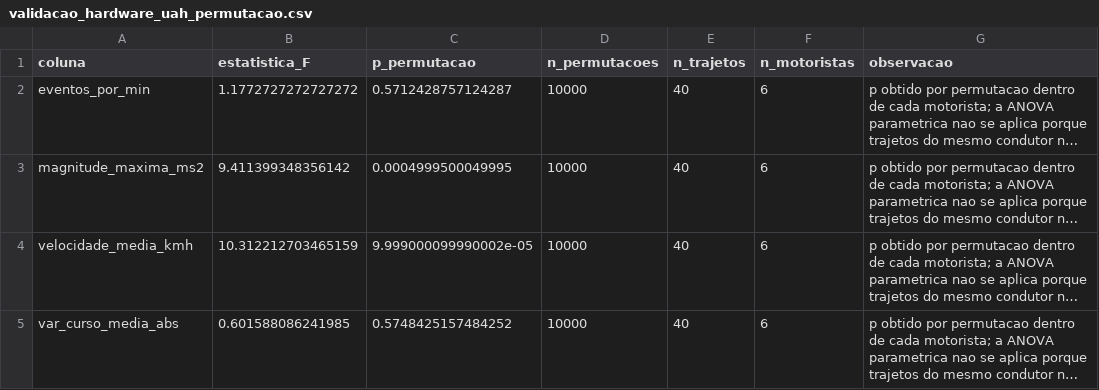
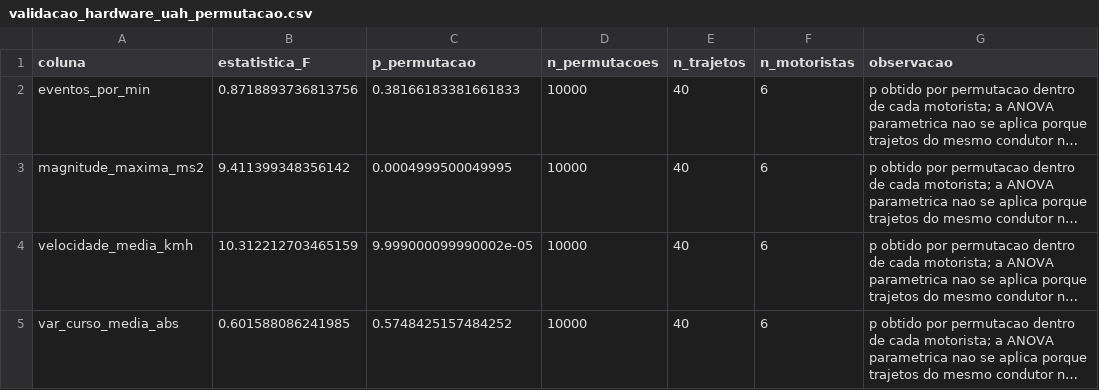
Before and after one commit to Erika4chaos/PFEII-SEGMENTACAO, a CSV file: data/processed/validacao_hardware_uah_permutacao.csv, drawn as a sheet; long unchanged cells end in …; the diff names each change by its address in the sheet, - before the commit and + after, or states it on an @@ line.

```diff
--- a/data/processed/validacao_hardware_uah_permutacao.csv
+++ b/data/processed/validacao_hardware_uah_permutacao.csv
-B2 (estatistica_F): 1.1772727272727272
+B2 (estatistica_F): 0.8718893736813756
-C2 (p_permutacao): 0.5712428757124287
+C2 (p_permutacao): 0.38166183381661833
```
Also changed, not shown: data/processed/uah_trips.csv, data/processed/validacao_hardware_uah_driveset.csv, 9 other files.
